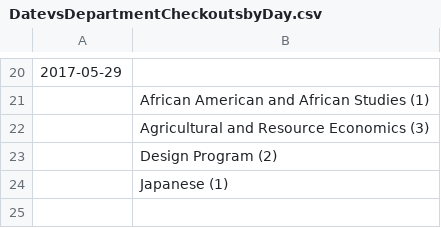
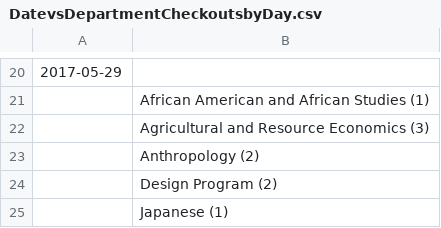
Before and after one commit to gill-navpreet/Equipment-Inventory-Tracking-Project, a CSV file: public/app/csvFiles/DatevsDepartmentCheckoutsbyDay.csv, drawn as a sheet; only a part is shown, gaps mark what is left out; the diff names each change by its address in the sheet, - before the commit and + after, or states it on an @@ line.

```diff
--- a/public/app/csvFiles/DatevsDepartmentCheckoutsbyDay.csv
+++ b/public/app/csvFiles/DatevsDepartmentCheckoutsbyDay.csv
+row 23:  | Anthropology (2)
```
Also changed, not shown: csvFiles/History.csv, csvFiles/Inventory.csv, 5 other files.
